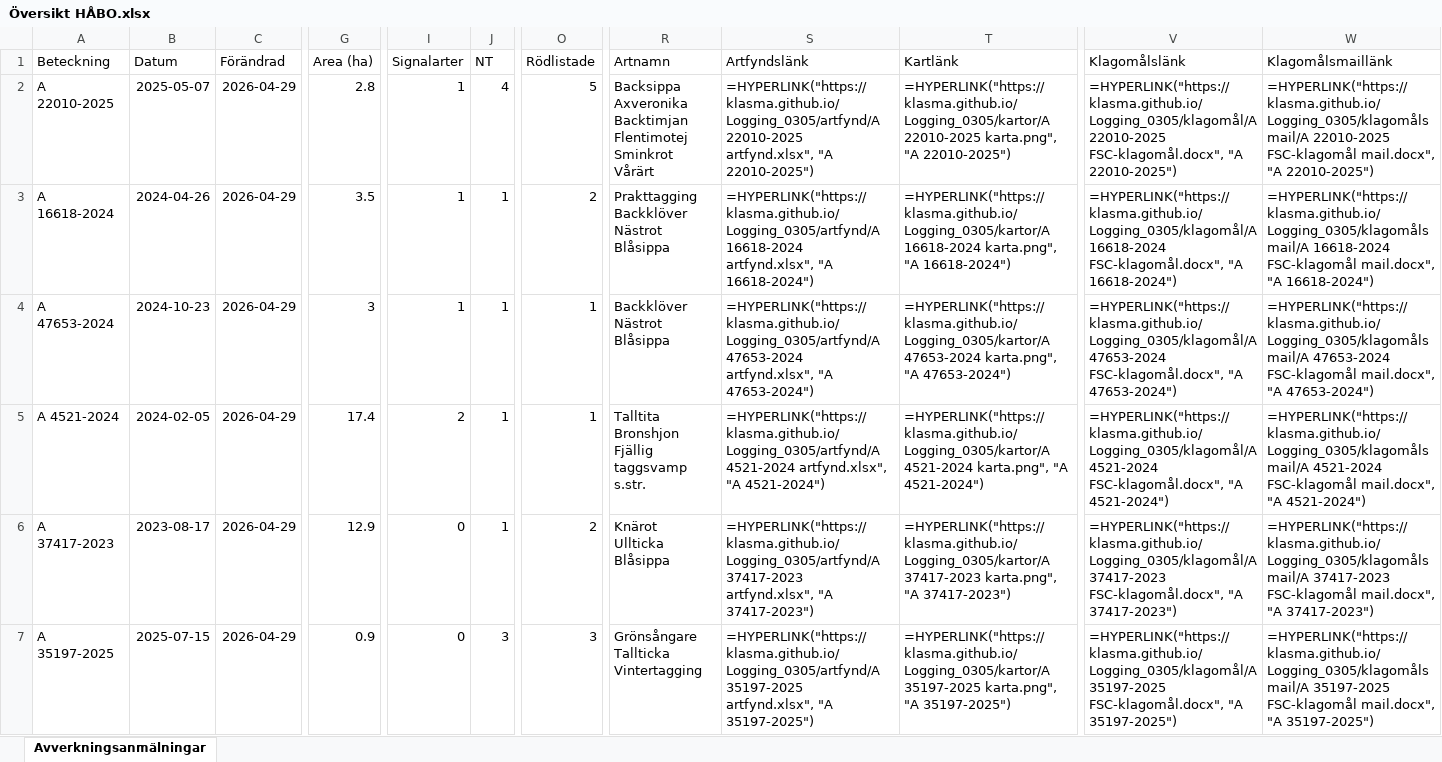
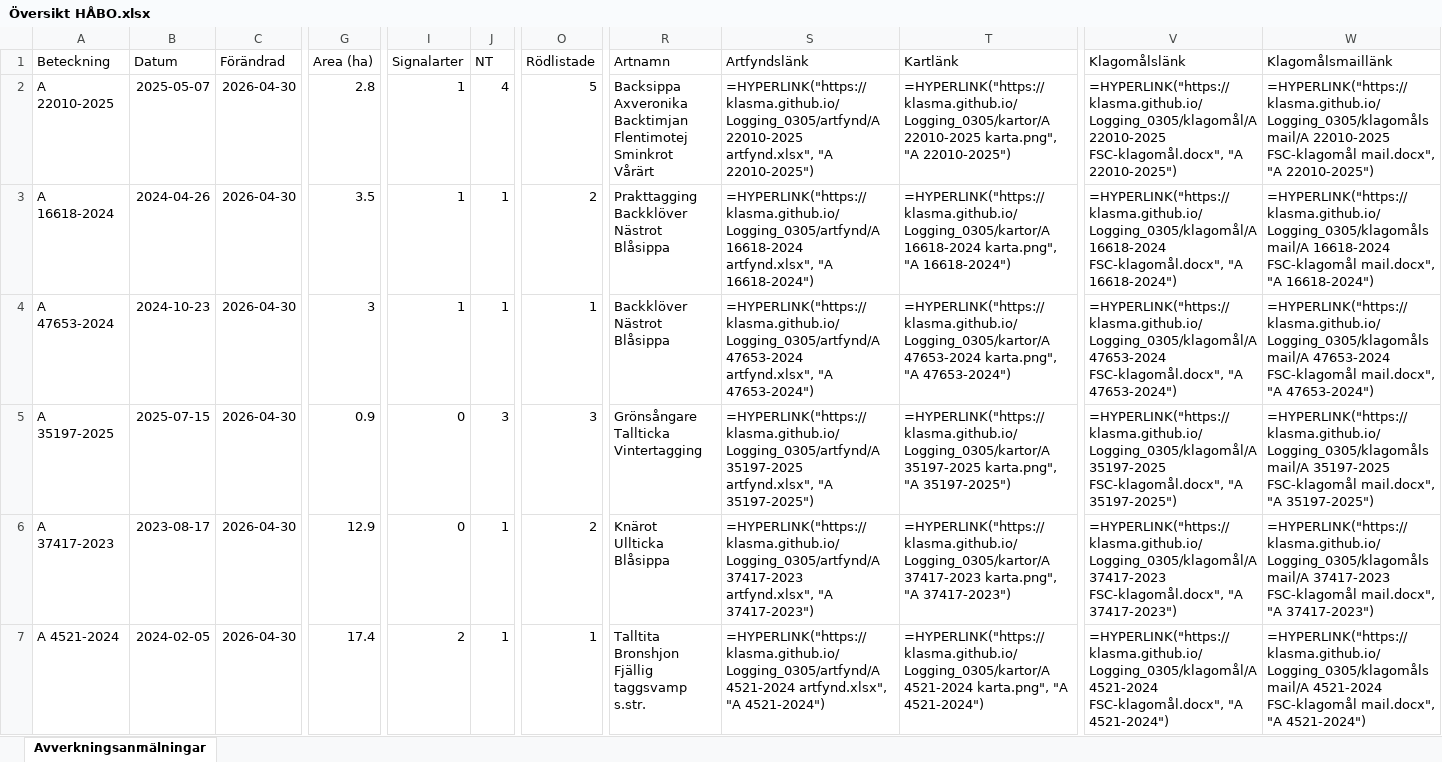
Before and after one commit to klasma/Logging_0305, an Excel workbook: Översikt HÅBO.xlsx, sheet Avverkningsanmälningar, drawn as a sheet; only a part is shown, gaps mark what is left out; values as stored, in another font and other column widths than the file's, no borders; formulas without a stored value are shown as written; ↵ is a line break in a cell; the diff covers the shown part only; the diff names each change by its address in the sheet, - before the commit and + after, or states it on an @@ line.

```diff
--- a/Översikt HÅBO.xlsx (sheet Avverkningsanmälningar)
+++ b/Översikt HÅBO.xlsx (sheet Avverkningsanmälningar)
-C2:C7 (Förändrad): 2026-04-29
+C2:C7 (Förändrad): 2026-04-30
-A5 (Beteckning): A 4521-2024
+A5 (Beteckning): A 35197-2025
-B5 (Datum): 2024-02-05
+B5 (Datum): 2025-07-15
-G5 (Area (ha)): 17.4
+G5 (Area (ha)): 0.9
-I5 (Signalarter): 2
+I5 (Signalarter): 0
-J5 (NT): 1
+J5 (NT): 3
-O5 (Rödlistade): 1
+O5 (Rödlistade): 3
-R5 (Artnamn): Talltita ↵ Bronshjon ↵ Fjällig taggsvamp s.str.
+R5 (Artnamn): Grönsångare ↵ Tallticka ↵ Vintertagging
-S5 (Artfyndslänk): =HYPERLINK("https://klasma.github.io/Logging_0305/artfynd/A 4521-2024 artfynd.xlsx", "A 4521-2024")
+S5 (Artfyndslänk): =HYPERLINK("https://klasma.github.io/Logging_0305/artfynd/A 35197-2025 artfynd.xlsx", "A 35197-2025")
-T5 (Kartlänk): =HYPERLINK("https://klasma.github.io/Logging_0305/kartor/A 4521-2024 karta.png", "A 4521-2024")
+T5 (Kartlänk): =HYPERLINK("https://klasma.github.io/Logging_0305/kartor/A 35197-2025 karta.png", "A 35197-2025")
-V5 (Klagomålslänk): =HYPERLINK("https://klasma.github.io/Logging_0305/klagomål/A 4521-2024 FSC-klagomål.docx", "A 4521-2024")
+V5 (Klagomålslänk): =HYPERLINK("https://klasma.github.io/Logging_0305/klagomål/A 35197-2025 FSC-klagomål.docx", "A 35197-2025")
-W5 (Klagomålsmaillänk): =HYPERLINK("https://klasma.github.io/Logging_0305/klagomålsmail/A 4521-2024 FSC-klagomål mail.docx", "A 4521-2024")
+W5 (Klagomålsmaillänk): =HYPERLINK("https://klasma.github.io/Logging_0305/klagomålsmail/A 35197-2025 FSC-klagomål mail.docx", "A 35197-2025")
-A7 (Beteckning): A 35197-2025
+A7 (Beteckning): A 4521-2024
-B7 (Datum): 2025-07-15
+B7 (Datum): 2024-02-05
-G7 (Area (ha)): 0.9
+G7 (Area (ha)): 17.4
-I7 (Signalarter): 0
+I7 (Signalarter): 2
-J7 (NT): 3
+J7 (NT): 1
-O7 (Rödlistade): 3
+O7 (Rödlistade): 1
-R7 (Artnamn): Grönsångare ↵ Tallticka ↵ Vintertagging
+R7 (Artnamn): Talltita ↵ Bronshjon ↵ Fjällig taggsvamp s.str.
-S7 (Artfyndslänk): =HYPERLINK("https://klasma.github.io/Logging_0305/artfynd/A 35197-2025 artfynd.xlsx", "A 35197-2025")
+S7 (Artfyndslänk): =HYPERLINK("https://klasma.github.io/Logging_0305/artfynd/A 4521-2024 artfynd.xlsx", "A 4521-2024")
-T7 (Kartlänk): =HYPERLINK("https://klasma.github.io/Logging_0305/kartor/A 35197-2025 karta.png", "A 35197-2025")
+T7 (Kartlänk): =HYPERLINK("https://klasma.github.io/Logging_0305/kartor/A 4521-2024 karta.png", "A 4521-2024")
-V7 (Klagomålslänk): =HYPERLINK("https://klasma.github.io/Logging_0305/klagomål/A 35197-2025 FSC-klagomål.docx", "A 35197-2025")
+V7 (Klagomålslänk): =HYPERLINK("https://klasma.github.io/Logging_0305/klagomål/A 4521-2024 FSC-klagomål.docx", "A 4521-2024")
-W7 (Klagomålsmaillänk): =HYPERLINK("https://klasma.github.io/Logging_0305/klagomålsmail/A 35197-2025 FSC-klagomål mail.docx", "A 35197-2025")
+W7 (Klagomålsmaillänk): =HYPERLINK("https://klasma.github.io/Logging_0305/klagomålsmail/A 4521-2024 FSC-klagomål mail.docx", "A 4521-2024")
```
Also changed, not shown: 4 added rows, 4 removed rows and 81 edited cells elsewhere in this sheet, artfynd/A 16618-2024 artfynd.xlsx, artfynd/A 22010-2025 artfynd.xlsx, 46 other files.
